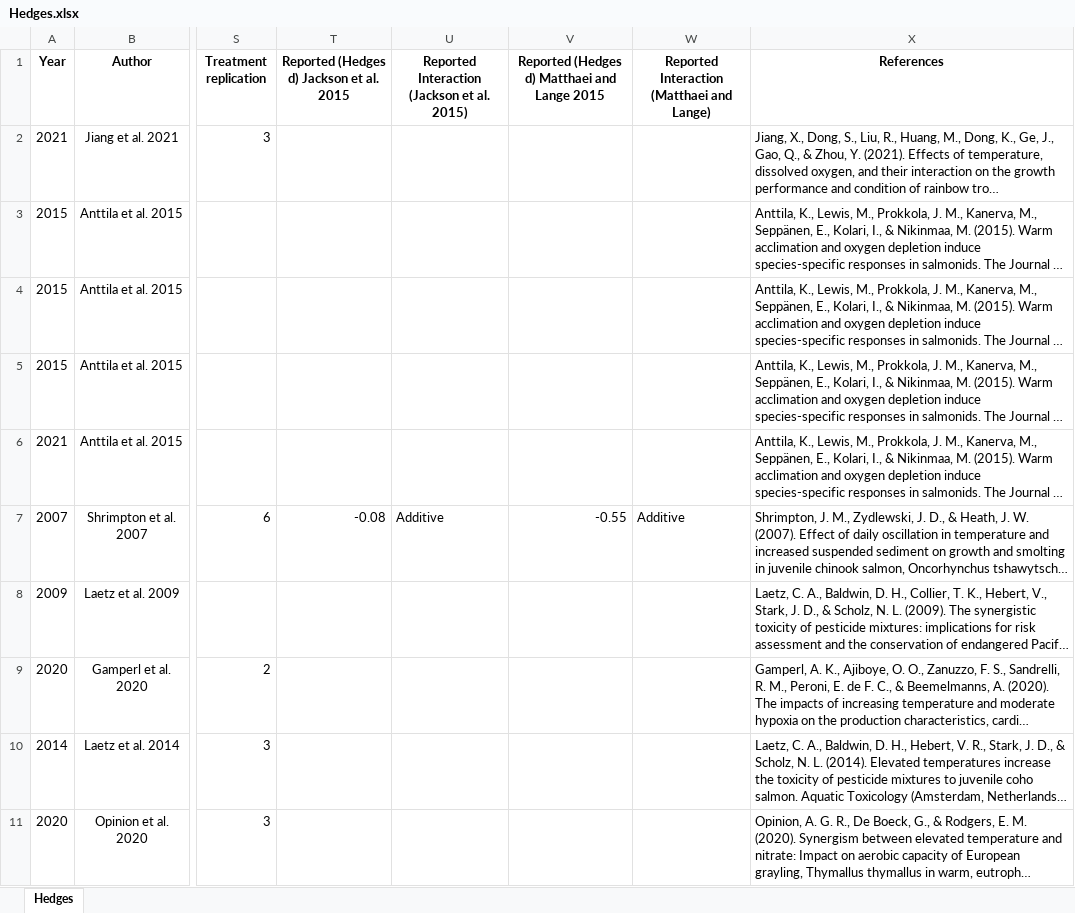
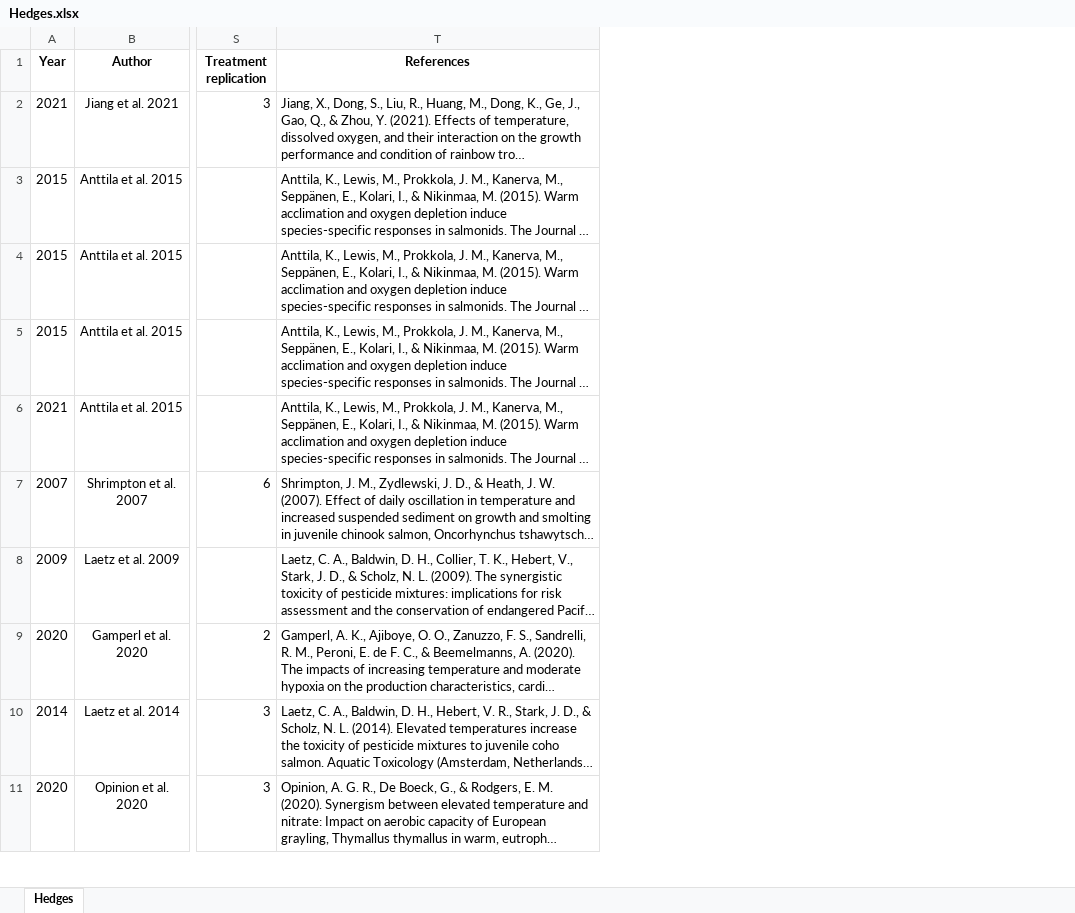
Before and after one commit to pgonzaleze/interactions_salmonids, an Excel workbook: Hedges.xlsx, sheet Hedges, drawn as a sheet; only a part is shown, gaps mark what is left out; long unchanged cells end in …; values as stored, in another font and other column widths than the file's, no borders; the diff covers the shown part only; the diff names each change by its address in the sheet, - before the commit and + after, or states it on an @@ line.

```diff
--- a/Hedges.xlsx (sheet Hedges)
+++ b/Hedges.xlsx (sheet Hedges)
-column T, rows 1-7: Reported (Hedges d) Jackson et al. 2015 |  |  |  |  |  | -0.08
-column U, rows 1-7: Reported Interaction (Jackson et al. 2015) |  |  |  |  |  | Additive
-column V, rows 1-7: Reported (Hedges d) Matthaei and Lange 2015 |  |  |  |  |  | -0.55
-column W, rows 1-7: Reported Interaction (Matthaei and Lange) |  |  |  |  |  | Additive
```
Also changed, not shown: 2 edited cells elsewhere in this sheet, 2 other files.
